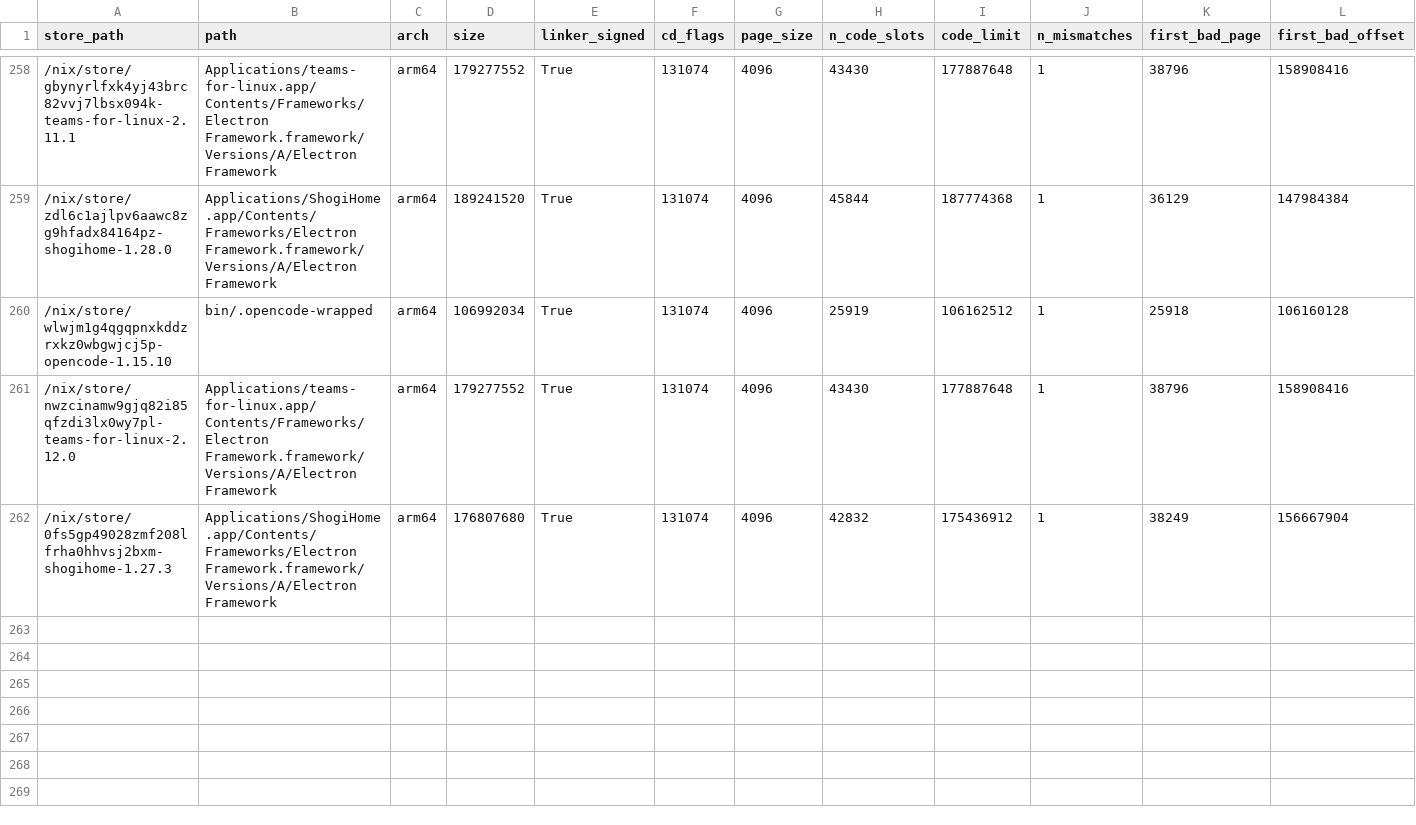
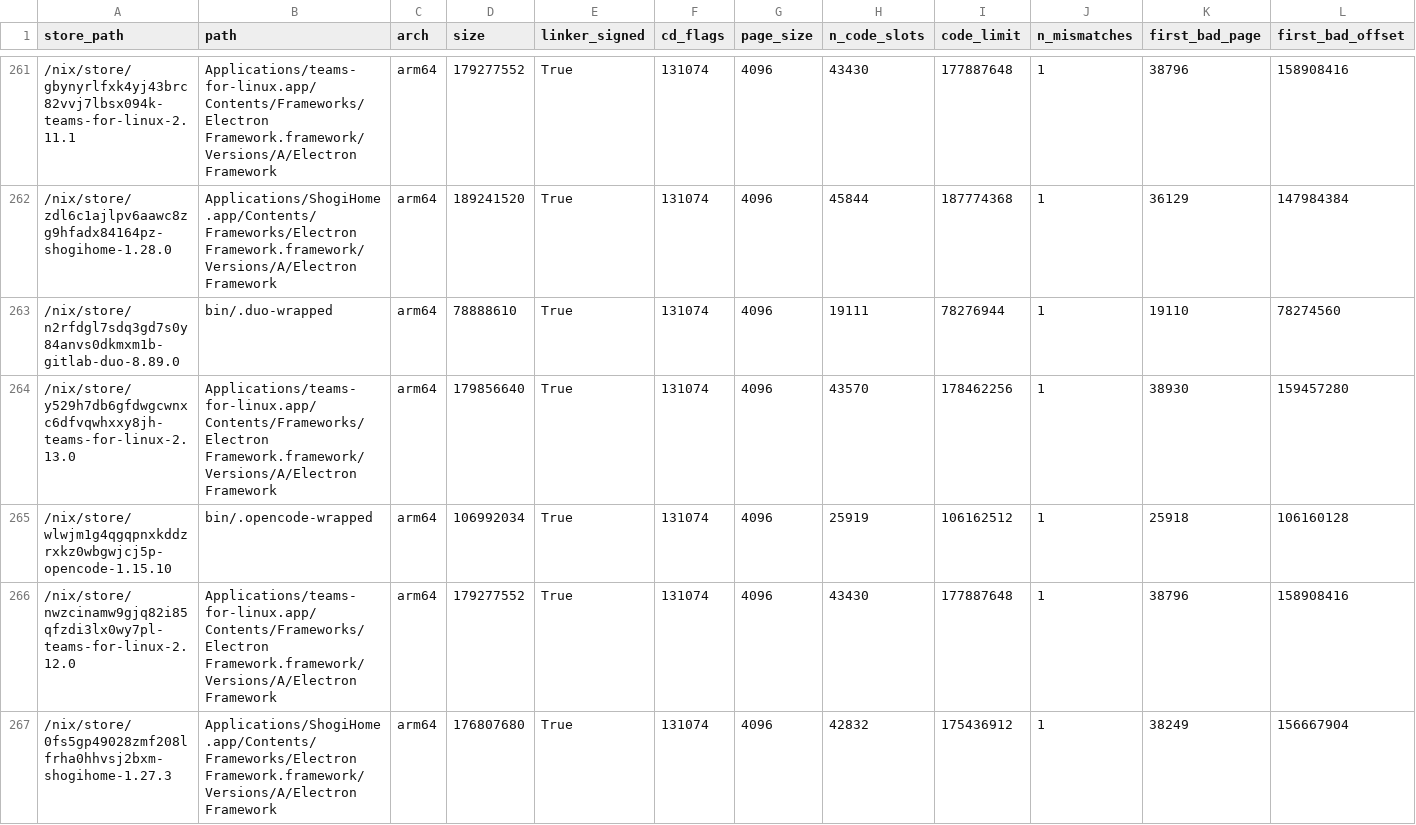
Before and after one commit to ak2k/nix-507531-scope, a CSV file: unstable/direct-failing.csv, drawn as a sheet; only a part is shown, gaps mark what is left out; rows hold the shown columns only; the diff covers the shown part only; the diff names each change by its address in the sheet, - before the commit and + after, or states it on an @@ line.

```diff
--- a/unstable/direct-failing.csv
+++ b/unstable/direct-failing.csv
+row 263: /nix/store/n2rfdgl7sdq3gd7s0y84anvs0dkmxm1b-gitlab-duo-8.89.0 | bin/.duo-wrapped | arm64 | 78888610 | True | 131074 | 4096 | 19111 | 78276944 | 1 | 19110 | 78274560
+row 264: /nix/store/y529h7db6gfdwgcwnxc6dfvqwhxxy8jh-teams-for-linux-2.13.0 | Applications/teams-for-linux.app/Contents/Frameworks/Electron Framework.framework/Versions/A/Electron Framework | arm64 | 179856640 | True | 131074 | 4096 | 43570 | 178462256 | 1 | 38930 | 159457280
```
Also changed, not shown: 5 added rows elsewhere in this file, 17 other files.
